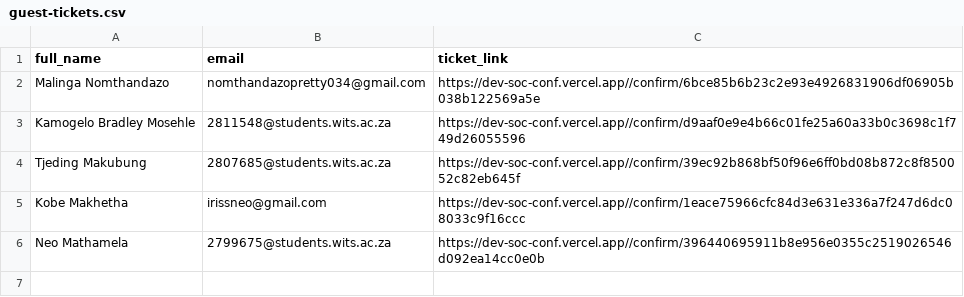
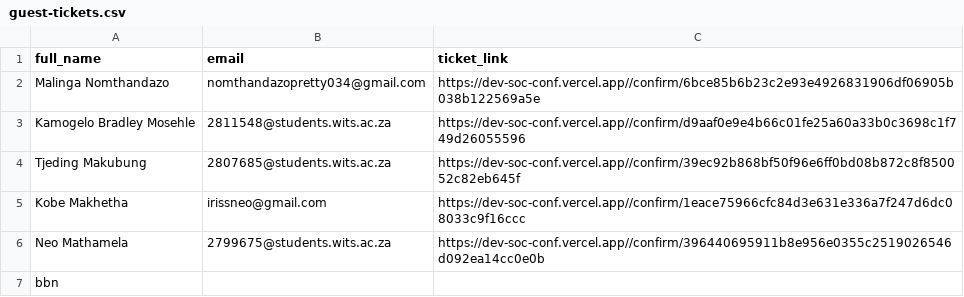
Before and after one commit to AyenGee/DevSocConf, a CSV file: scripts/output/guest-tickets.csv, drawn as a sheet; the diff names each change by its address in the sheet, - before the commit and + after, or states it on an @@ line.

```diff
--- a/scripts/output/guest-tickets.csv
+++ b/scripts/output/guest-tickets.csv
+row 7: bbn
```
Also changed, not shown: 1 other file.
